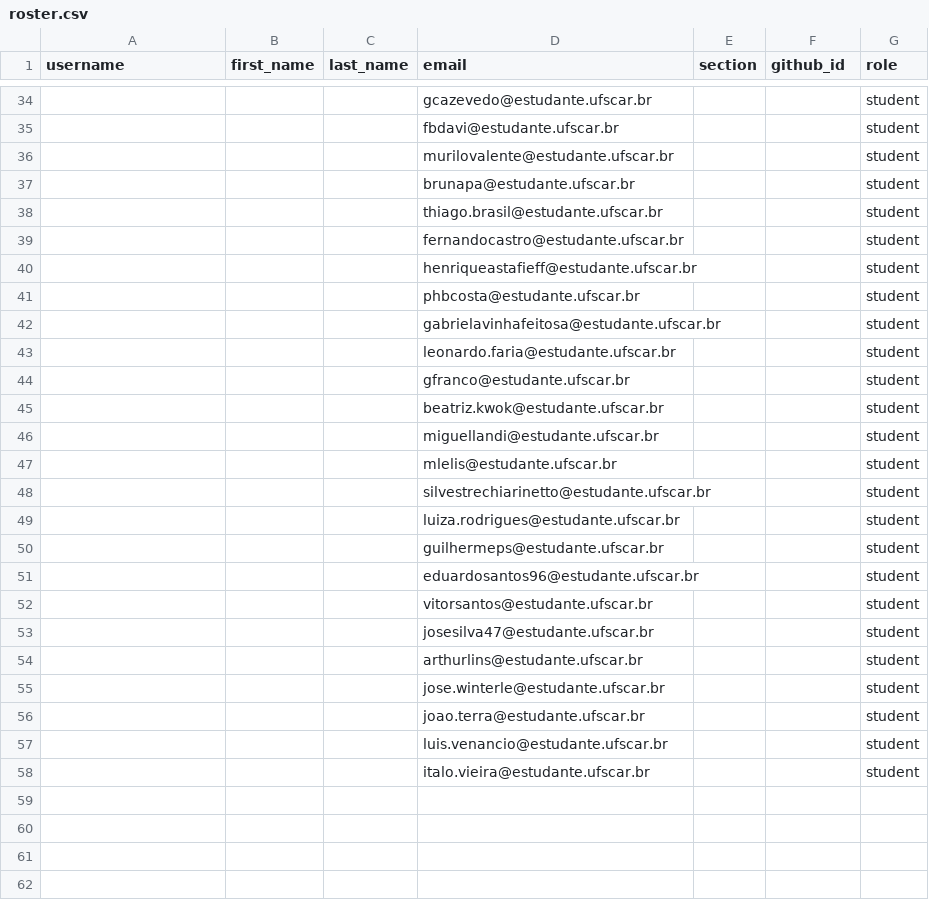
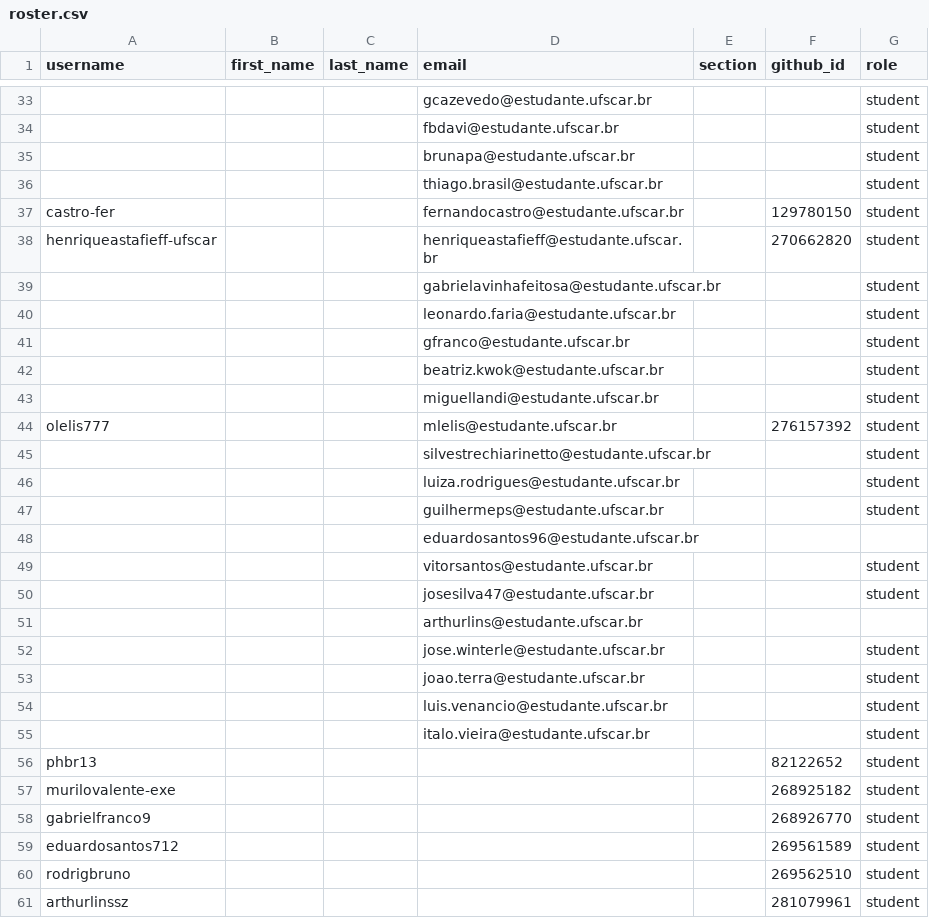
Before and after one commit to DC-UFSCar/classroom50, a CSV file: aoc2026s2/roster.csv, drawn as a sheet; only a part is shown, gaps mark what is left out; removed rows and columns are numbered as before the commit, all else as after; the diff covers the shown part only; the diff names each change by its address in the sheet, - before the commit and + after, or states it on an @@ line.

Commit message:
[Classroom 50] Sync roster from teams: aoc2026s2

```diff
--- a/aoc2026s2/roster.csv
+++ b/aoc2026s2/roster.csv
-row 36:  |  |  | murilovalente@estudante.ufscar.br |  |  | student
-A37 (username): (empty)
+A37 (username): castro-fer
-F37 (github_id): (empty)
+F37 (github_id): 129780150
-A38 (username): (empty)
+A38 (username): henriqueastafieff-ufscar
-F38 (github_id): (empty)
+F38 (github_id): 270662820
-row 41:  |  |  | phbcosta@estudante.ufscar.br |  |  | student
-A44 (username): (empty)
+A44 (username): olelis777
-F44 (github_id): (empty)
+F44 (github_id): 276157392
-G48 (role): student
+G48 (role): (empty)
-G51 (role): student
+G51 (role): (empty)
+row 56: phbr13 |  |  |  |  | 82122652 | student
+row 57: murilovalente-exe |  |  |  |  | 268925182 | student
+row 58: gabrielfranco9 |  |  |  |  | 268926770 | student
+row 59: eduardosantos712 |  |  |  |  | 269561589 | student
+row 60: rodrigbruno |  |  |  |  | 269562510 | student
+row 61: arthurlinssz |  |  |  |  | 281079961 | student
```
Also changed, not shown: 1 removed row and 7 edited cells elsewhere in this file.
